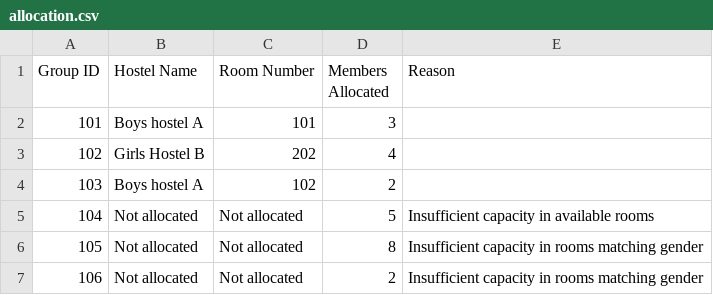
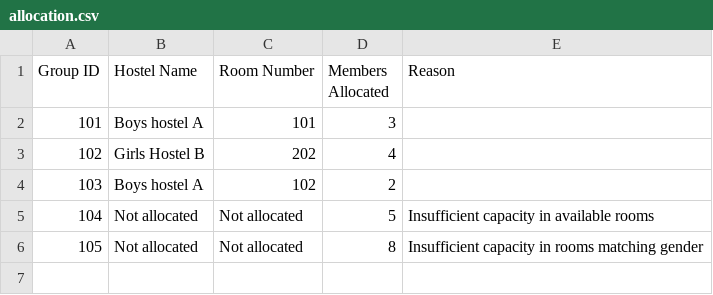
Before and after one commit to V2VaibhavVerma/hospitality_app, a CSV file: allocations/allocation.csv, drawn as a sheet; the diff names each change by its address in the sheet, - before the commit and + after, or states it on an @@ line.

```diff
--- a/allocations/allocation.csv
+++ b/allocations/allocation.csv
-row 7: 106 | Not allocated | Not allocated | 2 | Insufficient capacity in rooms matching gender
```
Also changed, not shown: 3 other files.
